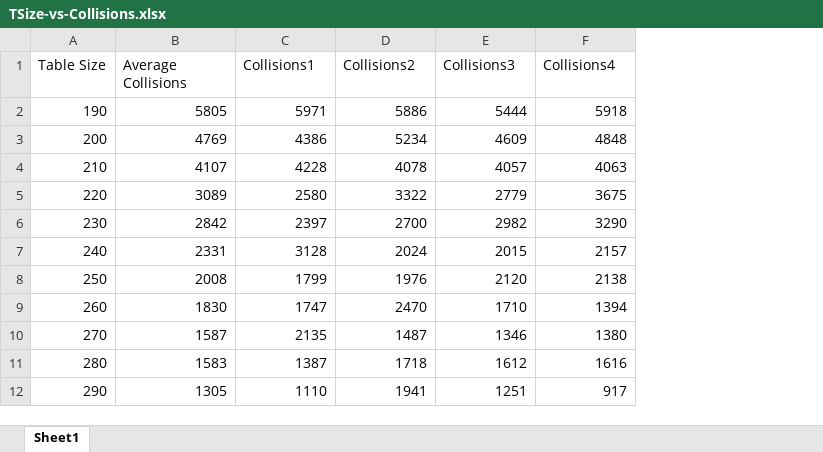
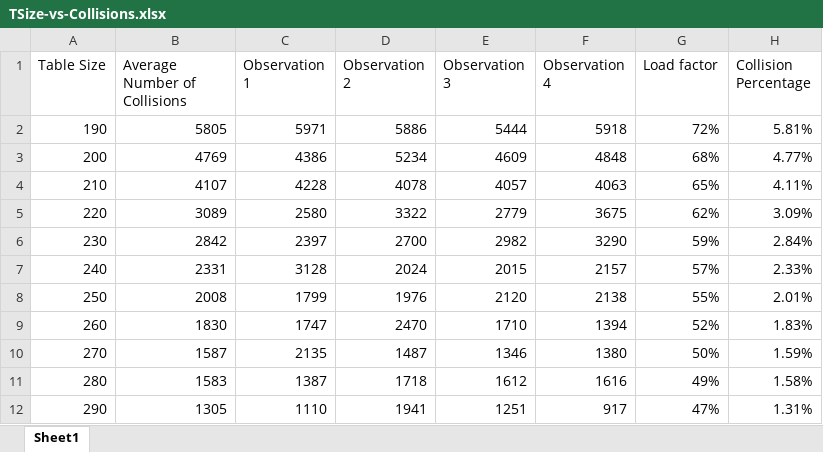
Before and after one commit to iamKunal/Parallel-Hashing-Implementation, an Excel workbook: observations/TSize-vs-Collisions.xlsx, sheet Sheet1, drawn as a sheet; only a part is shown; values as stored, in another font and other column widths than the file's, no borders; charts and pictures not drawn; the diff names each change by its address in the sheet, - before the commit and + after, or states it on an @@ line.

```diff
--- a/observations/TSize-vs-Collisions.xlsx (sheet Sheet1)
+++ b/observations/TSize-vs-Collisions.xlsx (sheet Sheet1)
+column G (Load factor), rows 2-12: 72% | 68% | 65% | 62% | 59% | 57% | 55% | 52% | 50% | 49% | 47%
+column H (Collision Percentage), rows 2-12: 5.81% | 4.77% | 4.11% | 3.09% | 2.84% | 2.33% | 2.01% | 1.83% | 1.59% | 1.58% | 1.31%
-B1: Average Collisions
+B1: Average Number of Collisions
-C1: Collisions1
+C1: Observation 1
-D1: Collisions2
+D1: Observation 2
-E1: Collisions3
+E1: Observation 3
-F1: Collisions4
+F1: Observation 4
```
Also changed, not shown: charts or pictures, 25 other files.
